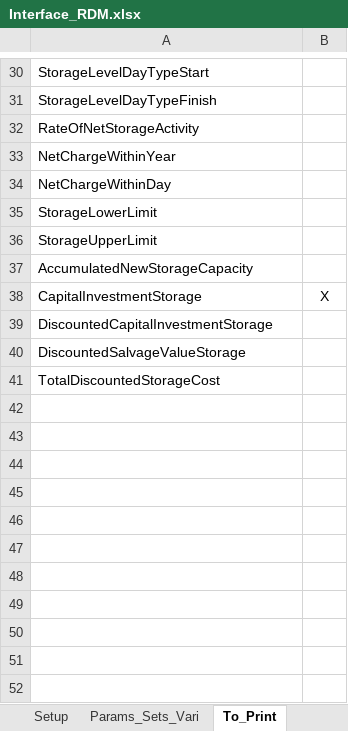
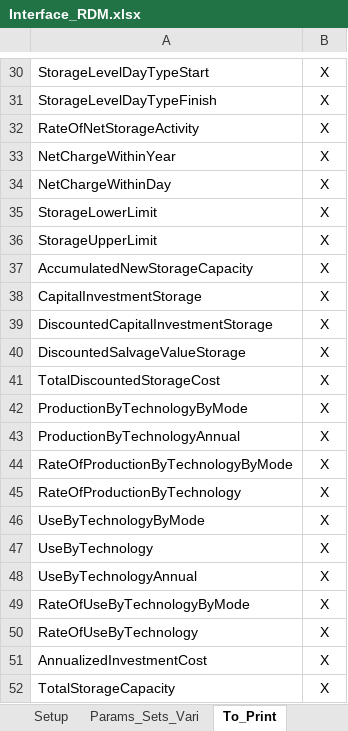
Before and after one commit to jeenogeorge/osemosys-rdm, an Excel workbook: src/Interface_RDM.xlsx, sheet To_Print, drawn as a sheet; only a part is shown, gaps mark what is left out; values as stored, in another font and other column widths than the file's, no borders; the diff covers the shown part only; the diff names each change by its address in the sheet, - before the commit and + after, or states it on an @@ line.

Commit message:
feat(rdm): reconstruct post-processed parameters not returned by the solver
ProductionByTechnology(ByMode/Annual), UseByTechnology(ByMode/Annual), their
RateOf* variants, AnnualizedInvestmentCost and TotalStorageCapacity are not
solved by the optimiser (declared-but-unused or undeclared in model.v.5.4.txt),
so they came out empty/zero in the output. data_processor_new now reconstructs
them after solving from RateOfActivity / CapitalInvestment /
AccumulatedNewStorageCapacity and the per-future model inputs (OutputActivityRatio,
InputActivityRatio, YearSplit, OperationalLife, DiscountRateIdv), replicating the
OSeMOSYS-MUIO post-processing.

The required raw solver variables are force-parsed even when not selected, and
dropped from the output afterwards if the user did not request them. The
input join is region-agnostic and drops zero-filled rows, so it works for both
the base-future _Input.csv (has REGION, stacked) and the RDM per-future
_Input.parquet (no REGION, zero-filled).

Interface_RDM To_Print: add the 12 derived parameters.

```diff
--- a/src/Interface_RDM.xlsx (sheet To_Print)
+++ b/src/Interface_RDM.xlsx (sheet To_Print)
-B30:B37: (empty)
+B30:B37: X
-B39:B41: (empty)
+B39:B41: X
+row 42: ProductionByTechnologyByMode | X
+row 43: ProductionByTechnologyAnnual | X
+row 44: RateOfProductionByTechnologyByMode | X
+row 45: RateOfProductionByTechnology | X
+row 46: UseByTechnologyByMode | X
+row 47: UseByTechnology | X
+row 48: UseByTechnologyAnnual | X
+row 49: RateOfUseByTechnologyByMode | X
+row 50: RateOfUseByTechnology | X
+row 51: AnnualizedInvestmentCost | X
+row 52: TotalStorageCapacity | X
```
Also changed, not shown: 17 edited cells elsewhere in this sheet, sheet Uncertainty_Table, sheet Setup, 1 other file.
